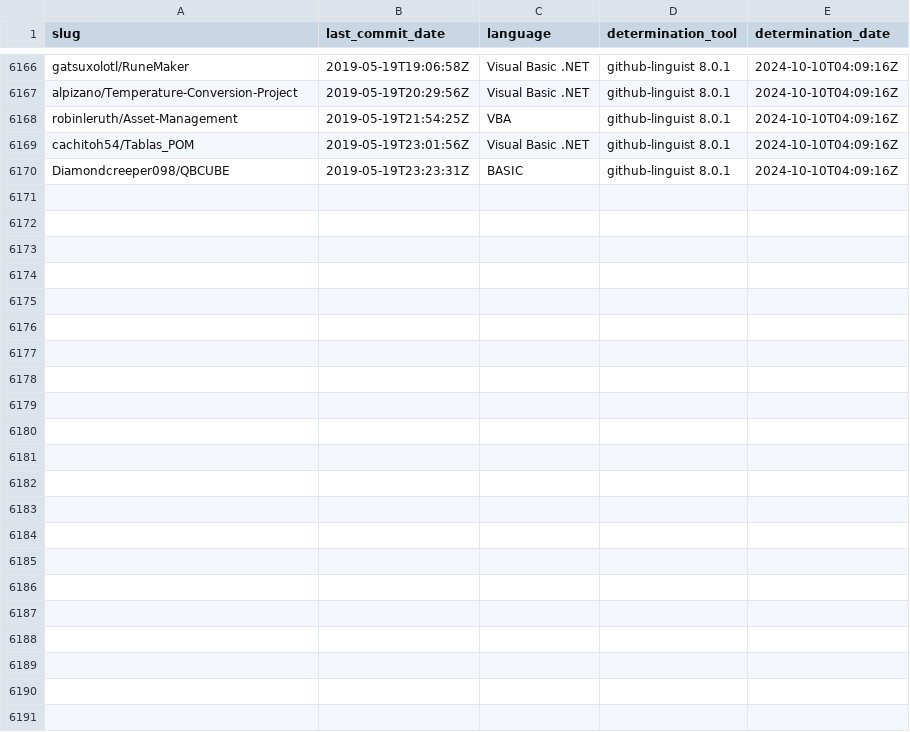
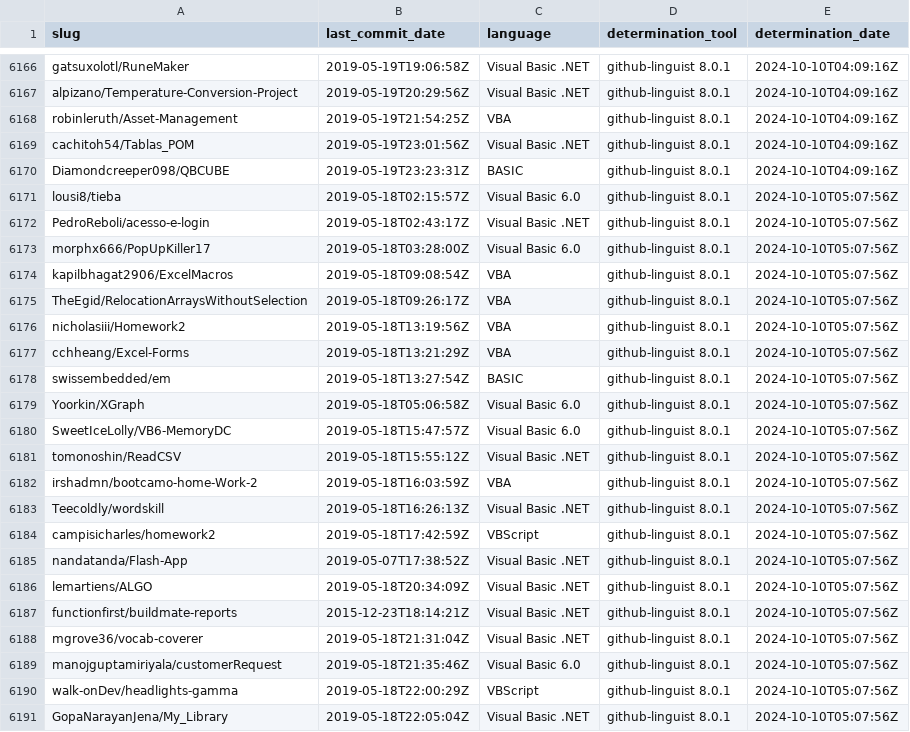
Before and after one commit to DecimalTurn/Visual-Basic-Data, a CSV file: data/2019.csv, drawn as a sheet; only a part is shown, gaps mark what is left out; the diff names each change by its address in the sheet, - before the commit and + after, or states it on an @@ line.

```diff
--- a/data/2019.csv
+++ b/data/2019.csv
+row 6171: lousi8/tieba | 2019-05-18T02:15:57Z | Visual Basic 6.0 | github-linguist 8.0.1 | 2024-10-10T05:07:56Z
+row 6172: PedroReboli/acesso-e-login | 2019-05-18T02:43:17Z | Visual Basic .NET | github-linguist 8.0.1 | 2024-10-10T05:07:56Z
+row 6173: morphx666/PopUpKiller17 | 2019-05-18T03:28:00Z | Visual Basic 6.0 | github-linguist 8.0.1 | 2024-10-10T05:07:56Z
+row 6174: kapilbhagat2906/ExcelMacros | 2019-05-18T09:08:54Z | VBA | github-linguist 8.0.1 | 2024-10-10T05:07:56Z
+row 6175: TheEgid/RelocationArraysWithoutSelection | 2019-05-18T09:26:17Z | VBA | github-linguist 8.0.1 | 2024-10-10T05:07:56Z
+row 6176: nicholasiii/Homework2 | 2019-05-18T13:19:56Z | VBA | github-linguist 8.0.1 | 2024-10-10T05:07:56Z
+row 6177: cchheang/Excel-Forms | 2019-05-18T13:21:29Z | VBA | github-linguist 8.0.1 | 2024-10-10T05:07:56Z
+row 6178: swissembedded/em | 2019-05-18T13:27:54Z | BASIC | github-linguist 8.0.1 | 2024-10-10T05:07:56Z
+row 6179: Yoorkin/XGraph | 2019-05-18T05:06:58Z | Visual Basic 6.0 | github-linguist 8.0.1 | 2024-10-10T05:07:56Z
+row 6180: SweetIceLolly/VB6-MemoryDC | 2019-05-18T15:47:57Z | Visual Basic 6.0 | github-linguist 8.0.1 | 2024-10-10T05:07:56Z
+row 6181: tomonoshin/ReadCSV | 2019-05-18T15:55:12Z | Visual Basic .NET | github-linguist 8.0.1 | 2024-10-10T05:07:56Z
+row 6182: irshadmn/bootcamo-home-Work-2 | 2019-05-18T16:03:59Z | VBA | github-linguist 8.0.1 | 2024-10-10T05:07:56Z
+row 6183: Teecoldly/wordskill | 2019-05-18T16:26:13Z | Visual Basic .NET | github-linguist 8.0.1 | 2024-10-10T05:07:56Z
+row 6184: campisicharles/homework2 | 2019-05-18T17:42:59Z | VBScript | github-linguist 8.0.1 | 2024-10-10T05:07:56Z
+row 6185: nandatanda/Flash-App | 2019-05-07T17:38:52Z | Visual Basic .NET | github-linguist 8.0.1 | 2024-10-10T05:07:56Z
+row 6186: lemartiens/ALGO | 2019-05-18T20:34:09Z | Visual Basic .NET | github-linguist 8.0.1 | 2024-10-10T05:07:56Z
+row 6187: functionfirst/buildmate-reports | 2015-12-23T18:14:21Z | Visual Basic .NET | github-linguist 8.0.1 | 2024-10-10T05:07:56Z
+row 6188: mgrove36/vocab-coverer | 2019-05-18T21:31:04Z | Visual Basic .NET | github-linguist 8.0.1 | 2024-10-10T05:07:56Z
+row 6189: manojguptamiriyala/customerRequest | 2019-05-18T21:35:46Z | Visual Basic 6.0 | github-linguist 8.0.1 | 2024-10-10T05:07:56Z
+row 6190: walk-onDev/headlights-gamma | 2019-05-18T22:00:29Z | VBScript | github-linguist 8.0.1 | 2024-10-10T05:07:56Z
+row 6191: GopaNarayanJena/My_Library | 2019-05-18T22:05:04Z | Visual Basic .NET | github-linguist 8.0.1 | 2024-10-10T05:07:56Z
```
Also changed, not shown: 2 other files.
